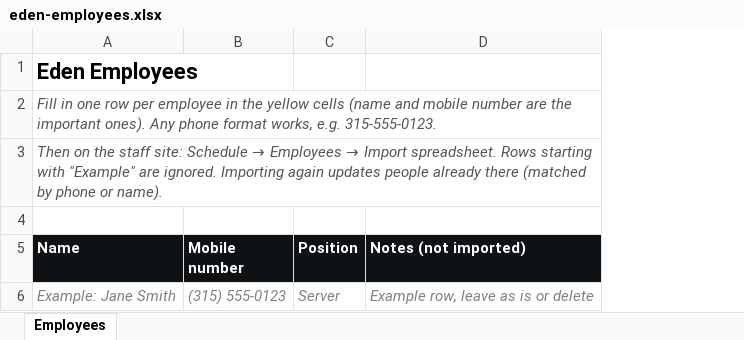
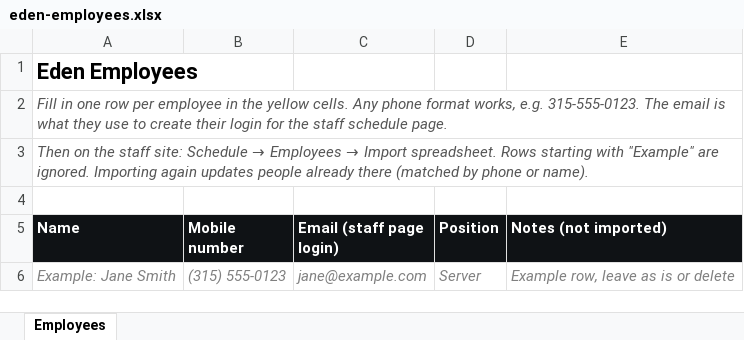
Before and after one commit to Richstrub/eden-admin, an Excel workbook: templates/eden-employees.xlsx, sheet Employees, drawn as a sheet; values as stored, in another font and other column widths than the file's, no borders; the diff names each change by its address in the sheet, - before the commit and + after, or states it on an @@ line.

```diff
--- a/templates/eden-employees.xlsx (sheet Employees)
+++ b/templates/eden-employees.xlsx (sheet Employees)
+column C (Email (staff page login)), row 6: jane@example.com
-A2 (Name): …the yellow cells (name and mobile number are the important ones). Any phone format works, e.g. 315-555-0123.
+A2 (Name): …the yellow cells. Any phone format works, e.g. 315-555-0123. The email is what they use to create their login for the staff schedule page.
```
Also changed, not shown: 9 other files.
